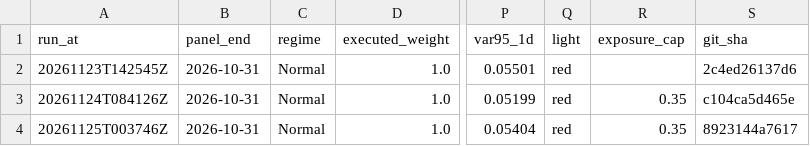
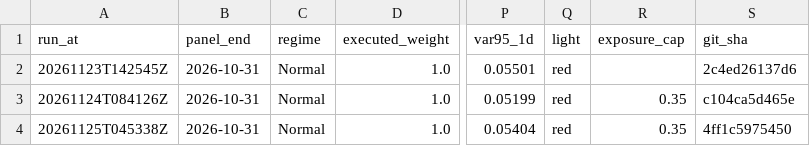
Before and after one commit to 9-Security/tech-cycle-dashboard, a CSV file: data/history.csv, drawn as a sheet; only a part is shown, gaps mark what is left out; the diff names each change by its address in the sheet, - before the commit and + after, or states it on an @@ line.

```diff
--- a/data/history.csv
+++ b/data/history.csv
-A4 (run_at): 20261125T003746Z
+A4 (run_at): 20261125T045338Z
-S4 (git_sha): 8923144a7617
+S4 (git_sha): 4ff1c5975450
```
Also changed, not shown: data/panel_monthly.csv, 14 other files.
